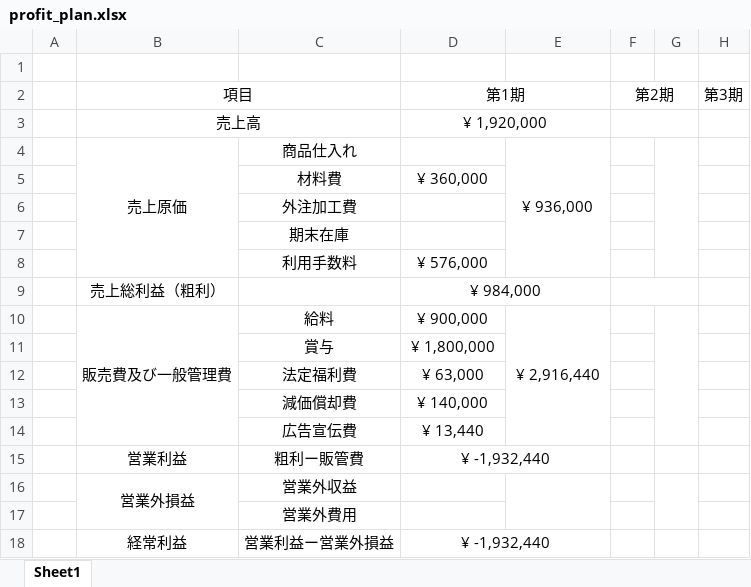
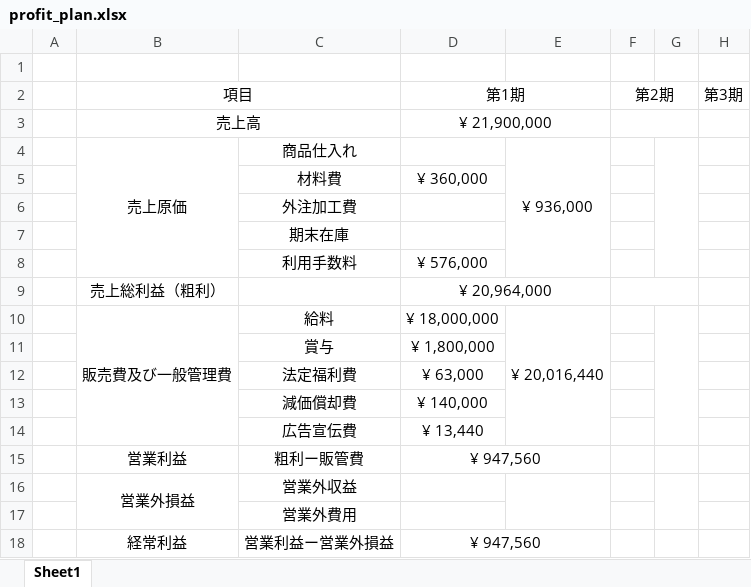
Before and after one commit to XatsukiX/xbp, an Excel workbook: de56/profit_plan.xlsx, sheet Sheet1, drawn as a sheet; values as stored, in another font and other column widths than the file's, no borders; the diff names each change by its address in the sheet, - before the commit and + after, or states it on an @@ line.

```diff
--- a/de56/profit_plan.xlsx (sheet Sheet1)
+++ b/de56/profit_plan.xlsx (sheet Sheet1)
-D3 (第1期): ¥ 1,920,000
+D3 (第1期): ¥ 21,900,000
-D9 (第1期): ¥ 984,000
+D9 (第1期): ¥ 20,964,000
-D10 (第1期): ¥ 900,000
+D10 (第1期): ¥ 18,000,000
-E10: ¥ 2,916,440
+E10: ¥ 20,016,440
-D15 (第1期): ¥ -1,932,440
+D15 (第1期): ¥ 947,560
-D18 (第1期): ¥ -1,932,440
+D18 (第1期): ¥ 947,560
```
Also changed, not shown: 2 other files.
